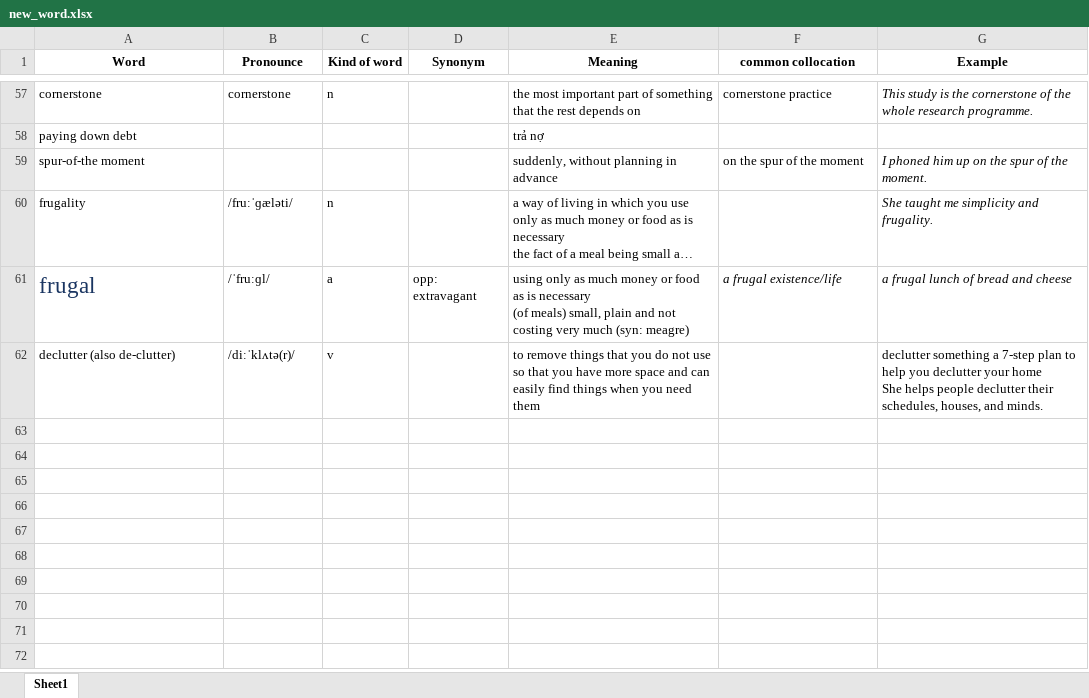
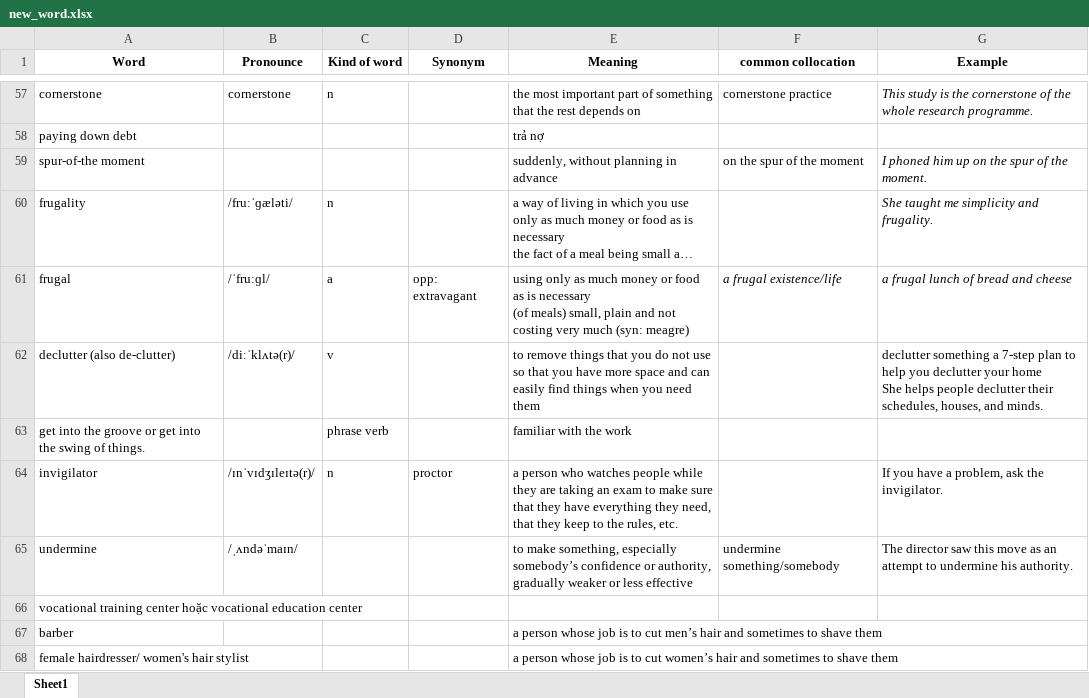
Before and after one commit to tranvi123456/flashcard, an Excel workbook: new_word.xlsx, sheet Sheet1, drawn as a sheet; only a part is shown, gaps mark what is left out; long unchanged cells end in …; values as stored, in another font and other column widths than the file's, no borders; the diff names each change by its address in the sheet, - before the commit and + after, or states it on an @@ line.

Commit message:
Add files via upload

```diff
--- a/new_word.xlsx (sheet Sheet1)
+++ b/new_word.xlsx (sheet Sheet1)
-A61 text colour: #1A3561
+A61 text colour: black, text size: smaller
+row 63: get into the groove or get into the swing of things. |  | phrase verb |  | familiar with the work
+row 64: invigilator | /ɪnˈvɪdʒɪleɪtə(r)/ | n | proctor | a person who watches people while they are taking an exam to make sure that they have everything they need, that they keep to the rules, etc. |  | If you have a problem, ask the invigilator.
+row 65: undermine | /ˌʌndəˈmaɪn/ |  |  | to make something, especially somebody’s confidence or authority, gradually weaker or less effective | undermine something/somebody | The director saw this move as an attempt to undermine his authority.
+row 66: vocational training center hoặc vocational education center
+row 67: barber |  |  |  | a person whose job is to cut men’s hair and sometimes to shave them
+row 68: female hairdresser/ women's hair stylist |  |  |  | a person whose job is to cut women’s hair and sometimes to shave them
```
